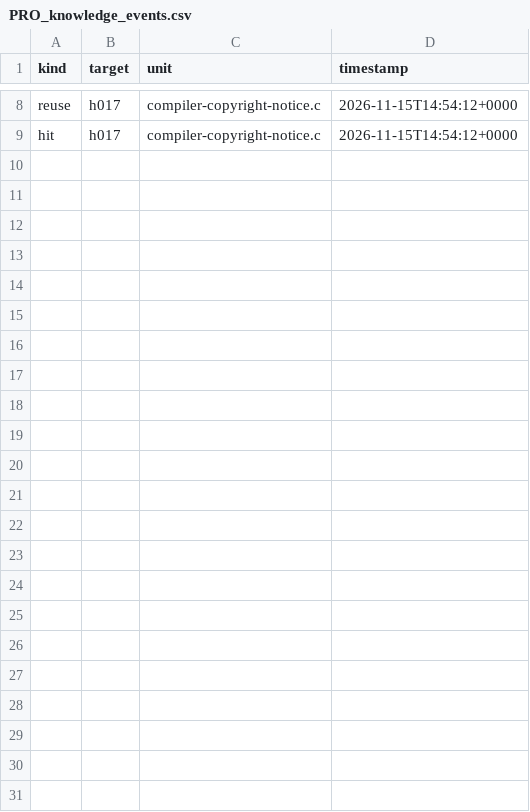
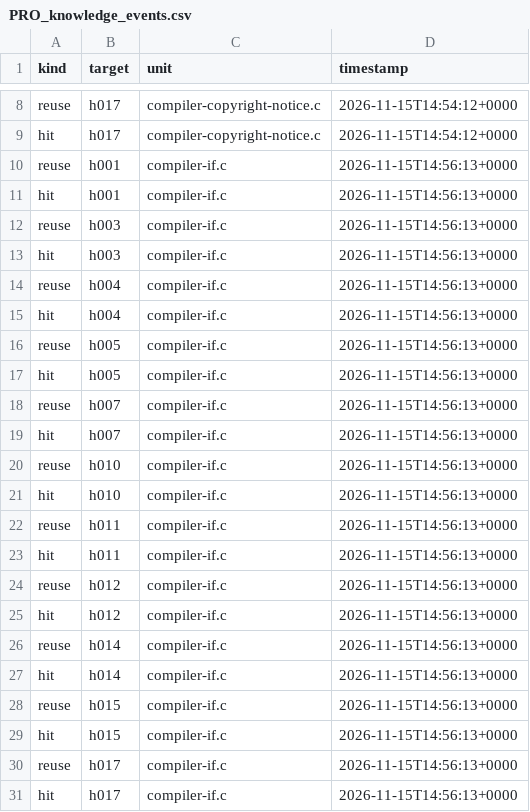
Before and after one commit to mjandrews1/mumps-research, a CSV file: wp2/logs/PRO_knowledge_events.csv, drawn as a sheet; only a part is shown, gaps mark what is left out.

Commit message:
wp2/PRO: B1 unit 2 (compiler-if.c) translated; CompilerState + Stubs; events logged

```diff
--- a/wp2/logs/PRO_knowledge_events.csv
+++ b/wp2/logs/PRO_knowledge_events.csv
@@ -9 +9,23 @@ reuse,h017,compiler-copyright-notice.c,2026-11-15T14:54:12+0000
 hit,h017,compiler-copyright-notice.c,2026-11-15T14:54:12+0000
+reuse,h001,compiler-if.c,2026-11-15T14:56:13+0000
+hit,h001,compiler-if.c,2026-11-15T14:56:13+0000
+reuse,h003,compiler-if.c,2026-11-15T14:56:13+0000
+hit,h003,compiler-if.c,2026-11-15T14:56:13+0000
+reuse,h004,compiler-if.c,2026-11-15T14:56:13+0000
+hit,h004,compiler-if.c,2026-11-15T14:56:13+0000
+reuse,h005,compiler-if.c,2026-11-15T14:56:13+0000
+hit,h005,compiler-if.c,2026-11-15T14:56:13+0000
+reuse,h007,compiler-if.c,2026-11-15T14:56:13+0000
+hit,h007,compiler-if.c,2026-11-15T14:56:13+0000
+reuse,h010,compiler-if.c,2026-11-15T14:56:13+0000
+hit,h010,compiler-if.c,2026-11-15T14:56:13+0000
+reuse,h011,compiler-if.c,2026-11-15T14:56:13+0000
+hit,h011,compiler-if.c,2026-11-15T14:56:13+0000
+reuse,h012,compiler-if.c,2026-11-15T14:56:13+0000
+hit,h012,compiler-if.c,2026-11-15T14:56:13+0000
+reuse,h014,compiler-if.c,2026-11-15T14:56:13+0000
+hit,h014,compiler-if.c,2026-11-15T14:56:13+0000
+reuse,h015,compiler-if.c,2026-11-15T14:56:13+0000
+hit,h015,compiler-if.c,2026-11-15T14:56:13+0000
+reuse,h017,compiler-if.c,2026-11-15T14:56:13+0000
+hit,h017,compiler-if.c,2026-11-15T14:56:13+0000
```
Also changed, not shown: 4 other files.
